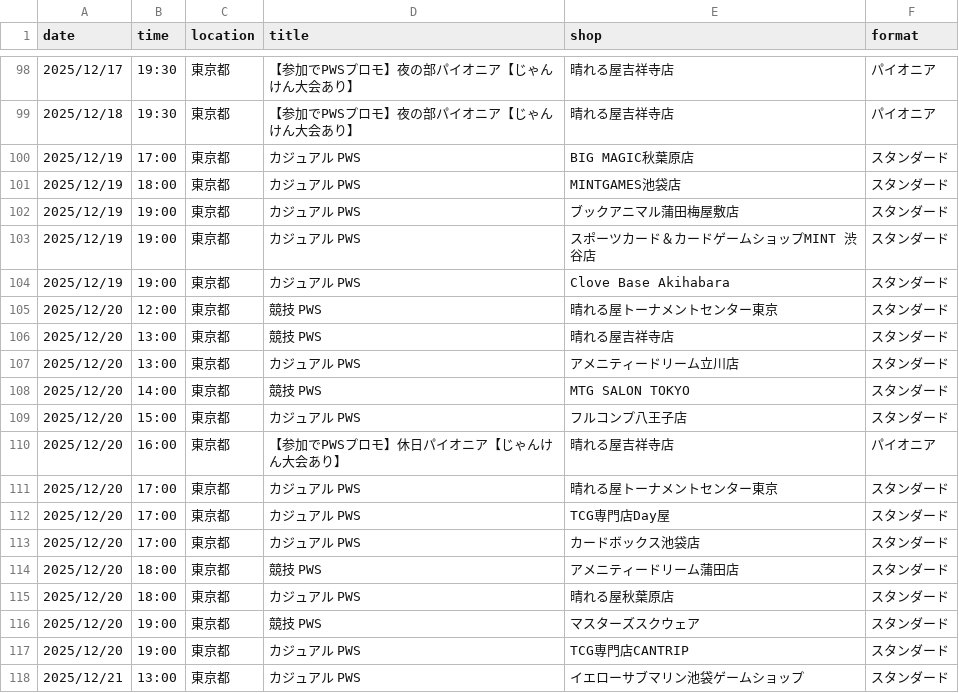
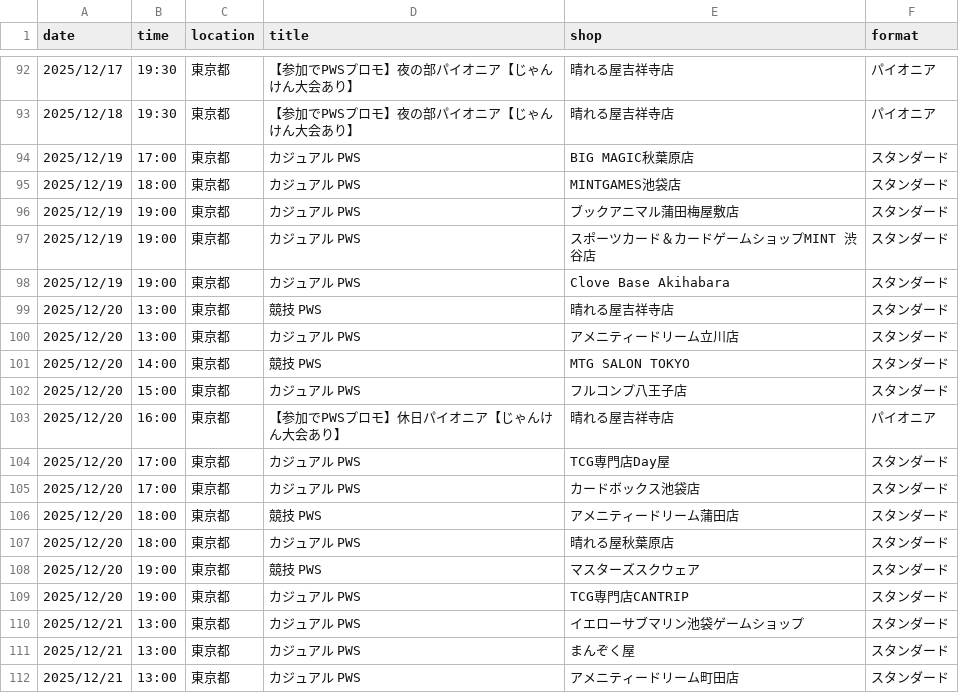
Before and after one commit to wakame1367/mtg_official_event_scraper, a CSV file: mtg_events_latest.csv, drawn as a sheet; only a part is shown, gaps mark what is left out; the shorter side is filled out with more unchanged rows; removed rows and columns are numbered as before the commit, all else as after; the diff covers the shown part only; the diff names each change by its address in the sheet, - before the commit and + after, or states it on an @@ line.

```diff
--- a/mtg_events_latest.csv
+++ b/mtg_events_latest.csv
-row 105: 2025/12/20 | 12:00 | 東京都 | 競技 PWS | 晴れる屋トーナメントセンター東京 | スタンダード
-row 111: 2025/12/20 | 17:00 | 東京都 | カジュアル PWS | 晴れる屋トーナメントセンター東京 | スタンダード
```
Also changed, not shown: 2 added rows and 6 removed rows elsewhere in this file, mtg_events.csv, 2 other files.
